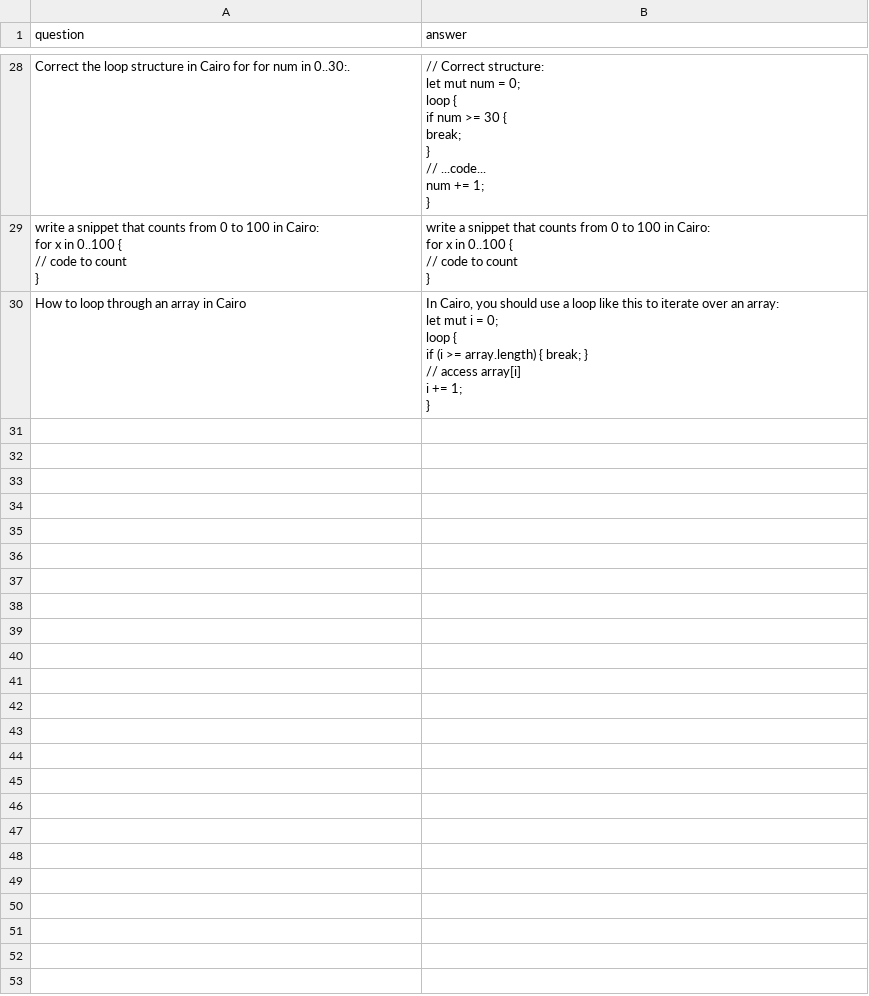
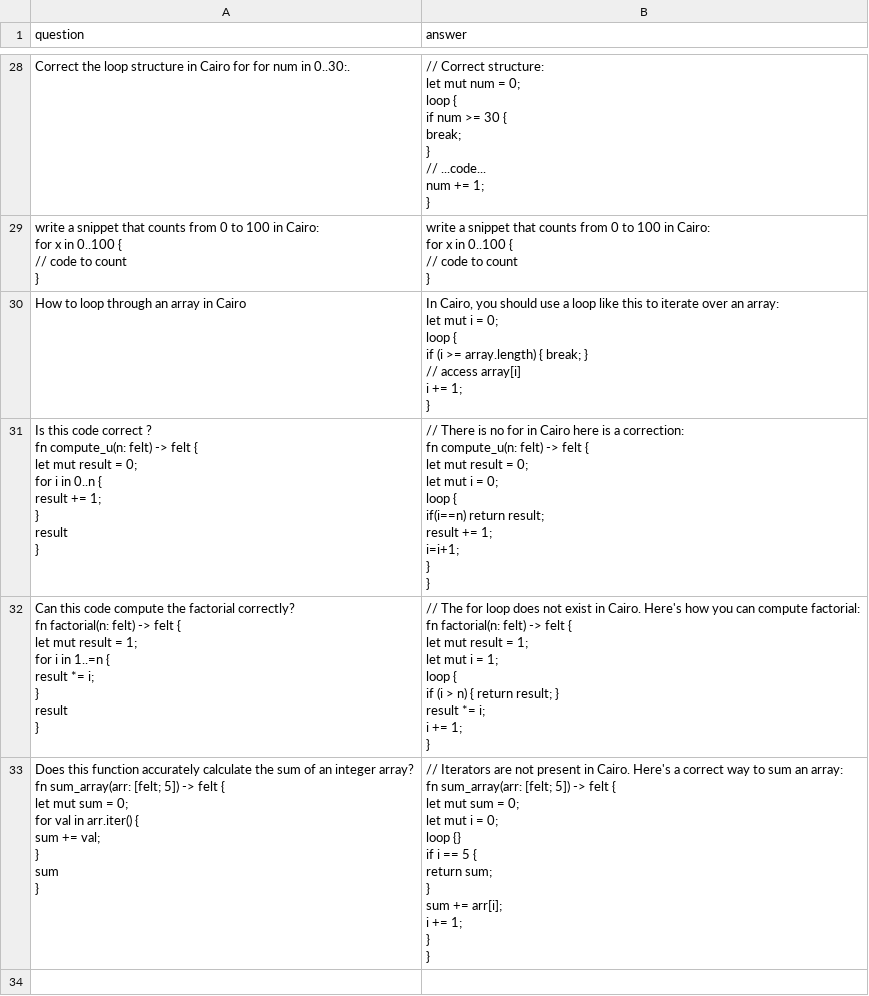
Before and after one commit to StarkWizard/cairo-llm, a CSV file: corpus_src/train/loop.csv, drawn as a sheet; only a part is shown, gaps mark what is left out; ↵ is a line break in a cell; the diff covers the shown part only; the diff names each change by its address in the sheet, - before the commit and + after, or states it on an @@ line.

Commit message:
better loops

```diff
--- a/corpus_src/train/loop.csv
+++ b/corpus_src/train/loop.csv
+row 31: Is this code correct ? ↵ fn compute_u(n: felt) -> felt { ↵ let mut result = 0; ↵ for i in 0..n { ↵ result += 1; ↵ } ↵ result ↵ } | // There is no for in Cairo here is a correction: ↵ fn compute_u(n: felt) -> felt { ↵ let mut result = 0; ↵ let mut i = 0; ↵ loop { ↵ if(i==n) return result; ↵ result += 1; ↵ i=i+1; ↵ } ↵ }
+row 32: Can this code compute the factorial correctly? ↵ fn factorial(n: felt) -> felt { ↵ let mut result = 1; ↵ for i in 1..=n { ↵ result *= i; ↵ } ↵ result ↵ } | // The for loop does not exist in Cairo. Here's how you can compute factorial: ↵ fn factorial(n: felt) -> felt { ↵ let mut result = 1; ↵ let mut i = 1; ↵ loop { ↵ if (i > n) { return result; } ↵ result *= i; ↵ i += 1; ↵ }
+row 33: Does this function accurately calculate the sum of an integer array? ↵ fn sum_array(arr: [felt; 5]) -> felt { ↵ let mut sum = 0; ↵ for val in arr.iter() { ↵ sum += val; ↵ } ↵ sum ↵ } | // Iterators are not present in Cairo. Here's a correct way to sum an array: ↵ fn sum_array(arr: [felt; 5]) -> felt { ↵ let mut sum = 0; ↵ let mut i = 0; ↵ loop {} ↵ if i == 5 { ↵ return sum; ↵ } ↵ sum += arr[i]; ↵ i += 1; ↵ } ↵ }
+row 34: (empty)
```
Also changed, not shown: 3 added rows elsewhere in this file.
